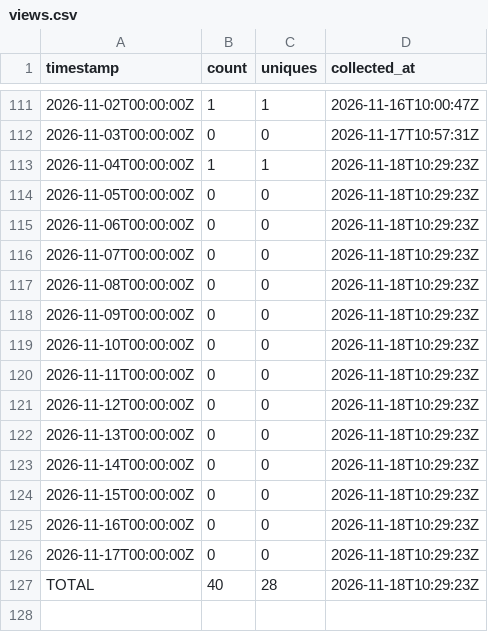
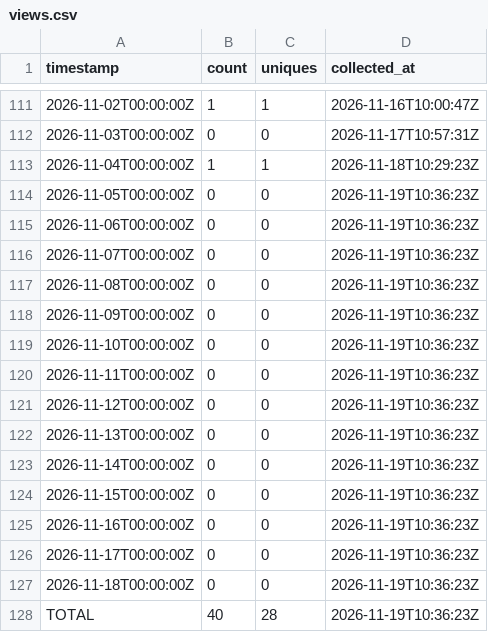
Before and after one commit to J-King-Dottie/pacific-links, a CSV file: github-traffic/views.csv, drawn as a sheet; only a part is shown, gaps mark what is left out.

```diff
--- a/github-traffic/views.csv
+++ b/github-traffic/views.csv
@@ -113,15 +113,16 @@ timestamp,count,uniques,collected_at
 2026-11-04T00:00:00Z,1,1,2026-11-18T10:29:23Z
-2026-11-05T00:00:00Z,0,0,2026-11-18T10:29:23Z
-2026-11-06T00:00:00Z,0,0,2026-11-18T10:29:23Z
-2026-11-07T00:00:00Z,0,0,2026-11-18T10:29:23Z
-2026-11-08T00:00:00Z,0,0,2026-11-18T10:29:23Z
-2026-11-09T00:00:00Z,0,0,2026-11-18T10:29:23Z
-2026-11-10T00:00:00Z,0,0,2026-11-18T10:29:23Z
-2026-11-11T00:00:00Z,0,0,2026-11-18T10:29:23Z
-2026-11-12T00:00:00Z,0,0,2026-11-18T10:29:23Z
-2026-11-13T00:00:00Z,0,0,2026-11-18T10:29:23Z
-2026-11-14T00:00:00Z,0,0,2026-11-18T10:29:23Z
-2026-11-15T00:00:00Z,0,0,2026-11-18T10:29:23Z
-2026-11-16T00:00:00Z,0,0,2026-11-18T10:29:23Z
-2026-11-17T00:00:00Z,0,0,2026-11-18T10:29:23Z
-TOTAL,40,28,2026-11-18T10:29:23Z
+2026-11-05T00:00:00Z,0,0,2026-11-19T10:36:23Z
+2026-11-06T00:00:00Z,0,0,2026-11-19T10:36:23Z
+2026-11-07T00:00:00Z,0,0,2026-11-19T10:36:23Z
+2026-11-08T00:00:00Z,0,0,2026-11-19T10:36:23Z
+2026-11-09T00:00:00Z,0,0,2026-11-19T10:36:23Z
+2026-11-10T00:00:00Z,0,0,2026-11-19T10:36:23Z
+2026-11-11T00:00:00Z,0,0,2026-11-19T10:36:23Z
+2026-11-12T00:00:00Z,0,0,2026-11-19T10:36:23Z
+2026-11-13T00:00:00Z,0,0,2026-11-19T10:36:23Z
+2026-11-14T00:00:00Z,0,0,2026-11-19T10:36:23Z
+2026-11-15T00:00:00Z,0,0,2026-11-19T10:36:23Z
+2026-11-16T00:00:00Z,0,0,2026-11-19T10:36:23Z
+2026-11-17T00:00:00Z,0,0,2026-11-19T10:36:23Z
+2026-11-18T00:00:00Z,0,0,2026-11-19T10:36:23Z
+TOTAL,40,28,2026-11-19T10:36:23Z
```
Also changed, not shown: github-traffic/clones.csv.
